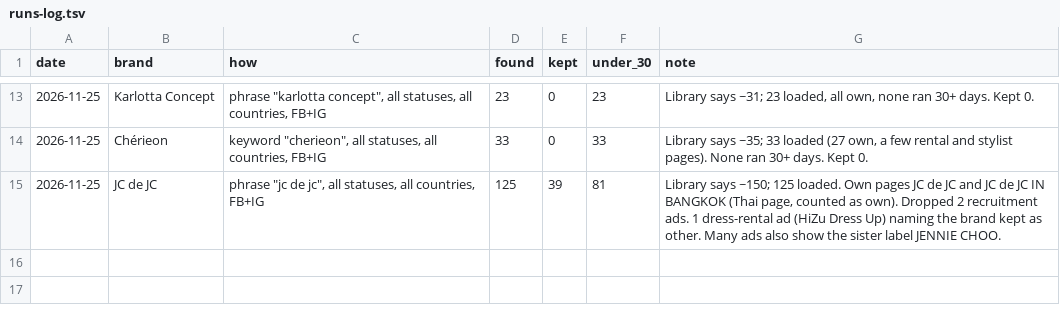
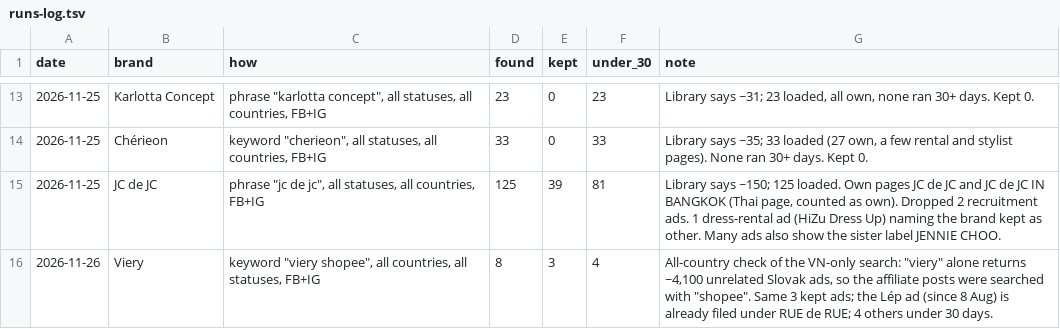
Before and after one commit to stamp44101/meta-skill, a TSV file: meta-sher/runs-log.tsv, drawn as a sheet; only a part is shown, gaps mark what is left out.

```diff
--- a/meta-sher/runs-log.tsv
+++ b/meta-sher/runs-log.tsv
@@ -15 +15,2 @@ date	brand	how	found	kept	under_30	note
 2026-11-25	JC de JC	"phrase ""jc de jc"", all statuses, all countries, FB+IG"	125	39	81	Library says ~150; 125 loaded. Own pages JC de JC and JC de JC IN BANGKOK (Thai page, counted as own). Dropped 2 recruitment ads. 1 dress-rental ad (HiZu Dress Up) naming the brand kept as other. Many ads also show the sister label JENNIE CHOO.
+2026-11-26	Viery	"keyword ""viery shopee"", all countries, all statuses, FB+IG"	8	3	4	"All-country check of the VN-only search: ""viery"" alone returns ~4,100 unrelated Slovak ads, so the affiliate posts were searched with ""shopee"". Same 3 kept ads; the Lép ad (since 8 Aug) is already filed under RUE de RUE; 4 others under 30 days."
```
Also changed, not shown: 4 other files.
